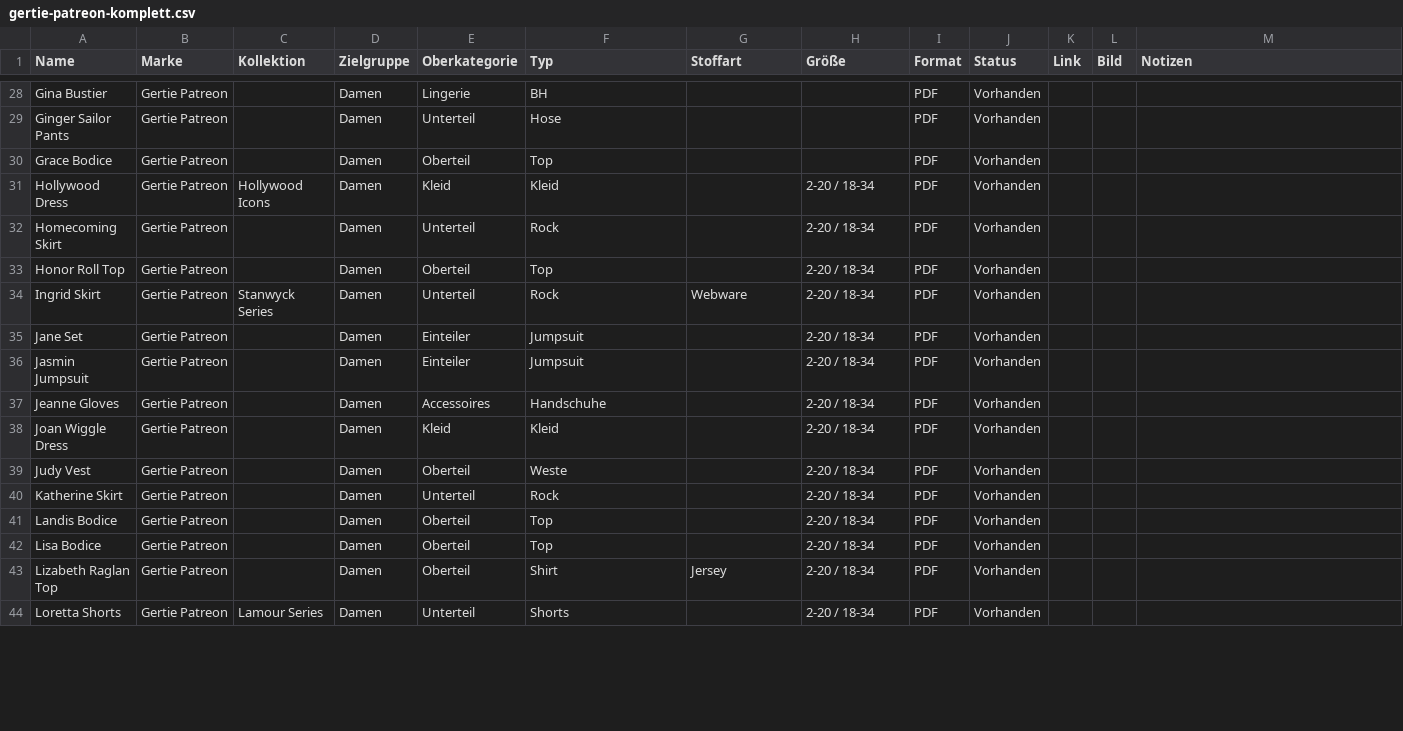
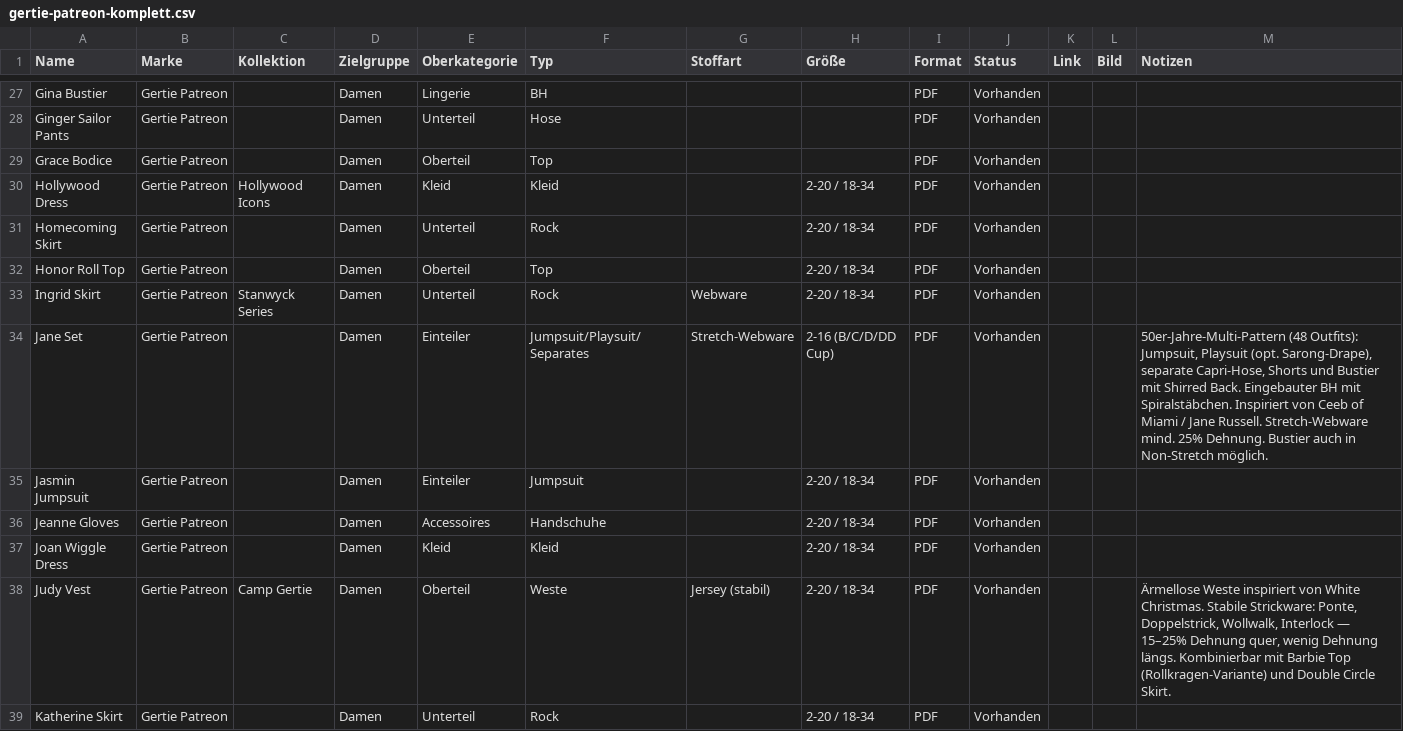
Before and after one commit to Enibas-GH/Schnittmuster, a CSV file: gertie-patreon-komplett.csv, drawn as a sheet; only a part is shown, gaps mark what is left out; the shorter side is filled out with more unchanged rows; the diff covers the shown part only.

Commit message:
Add files via upload

```diff
--- a/gertie-patreon-komplett.csv
+++ b/gertie-patreon-komplett.csv
@@ -35 +34 @@ Ingrid Skirt,Gertie Patreon,Stanwyck Series,Damen,Unterteil,Rock,Webware,2-20 /
-Jane Set,Gertie Patreon,,Damen,Einteiler,Jumpsuit,,2-20 / 18-34,PDF,Vorhanden,,,
+"Jane Set","Gertie Patreon","","Damen","Einteiler","Jumpsuit/Playsuit/Separates","Stretch-Webware","2-16 (B/C/D/DD Cup)","PDF","Vorhanden","","","50er-Jahre-Multi-Pattern (48 Outfits): Jumpsuit, Playsuit (opt. Sarong-Drape), separate Capri-Hose, Shorts und Bustier mit Shirred Back. Eingebauter BH mit Spiralstäbchen. Inspiriert von Ceeb of Miami / Jane Russell. Stretch-Webware mind. 25% Dehnung. Bustier auch in Non-Stretch möglich."
@@ -39 +38 @@ Joan Wiggle Dress,Gertie Patreon,,Damen,Kleid,Kleid,,2-20 / 18-34,PDF,Vorhanden,
-Judy Vest,Gertie Patreon,,Damen,Oberteil,Weste,,2-20 / 18-34,PDF,Vorhanden,,,
+"Judy Vest","Gertie Patreon","Camp Gertie","Damen","Oberteil","Weste","Jersey (stabil)","2-20 / 18-34","PDF","Vorhanden","","","Ärmellose Weste inspiriert von White Christmas. Stabile Strickware: Ponte, Doppelstrick, Wollwalk, Interlock — 15–25% Dehnung quer, wenig Dehnung längs. Kombinierbar mit Barbie Top (Rollkragen-Variante) und Double Circle Skirt."
```
Also changed, not shown: 3 added rows, 1 moved row and 6 edited cells elsewhere in this file.
